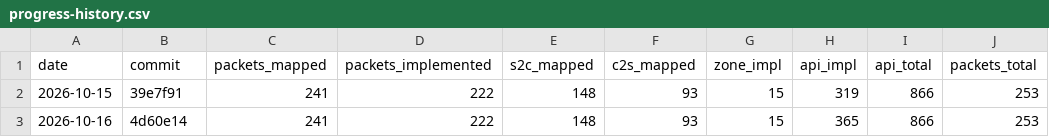
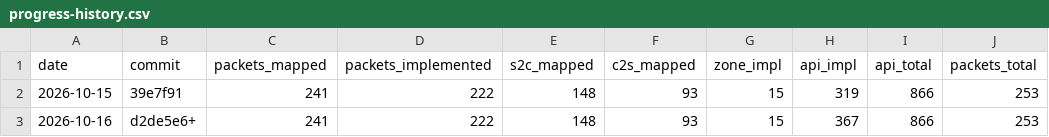
Before and after one commit to AlexPerrin/osrs-plugins-reverse, a CSV file: docs/progress-history.csv, drawn as a sheet.

```diff
--- a/docs/progress-history.csv
+++ b/docs/progress-history.csv
@@ -2,2 +2,2 @@ date,commit,packets_mapped,packets_implemented,s2c_mapped,c2s_mapped,zone_impl,a
 2026-10-15,39e7f91,241,222,148,93,15,319,866,253
-2026-10-16,4d60e14,241,222,148,93,15,365,866,253
+2026-10-16,d2de5e6+,241,222,148,93,15,367,866,253
```
Also changed, not shown: 3 other files.
